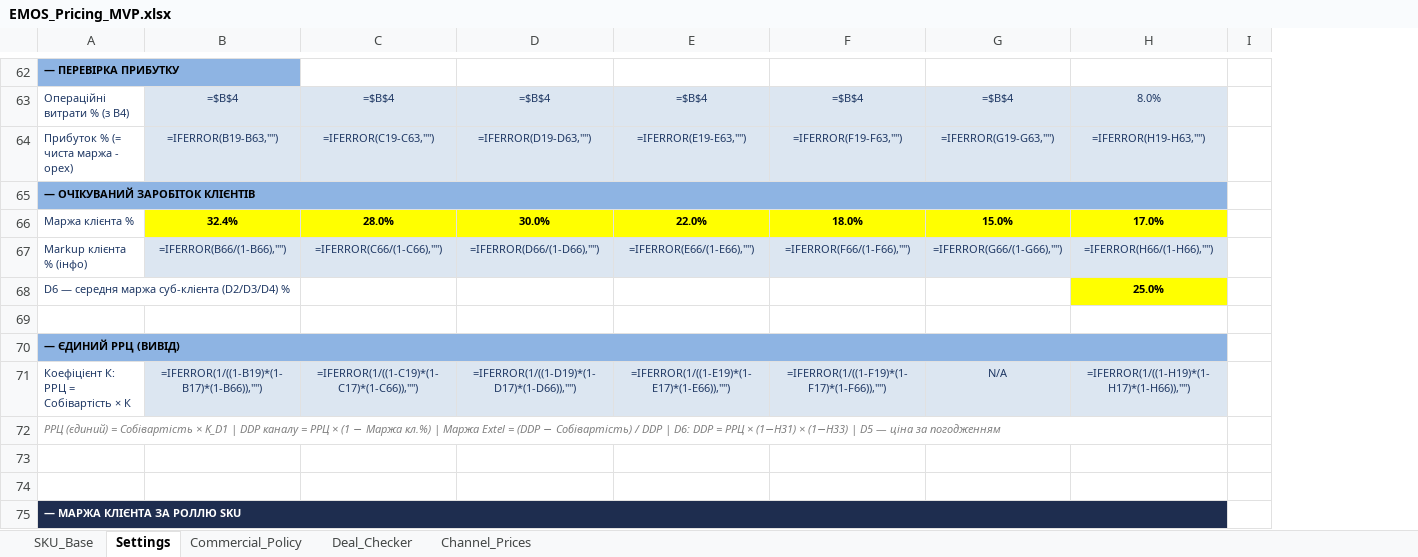
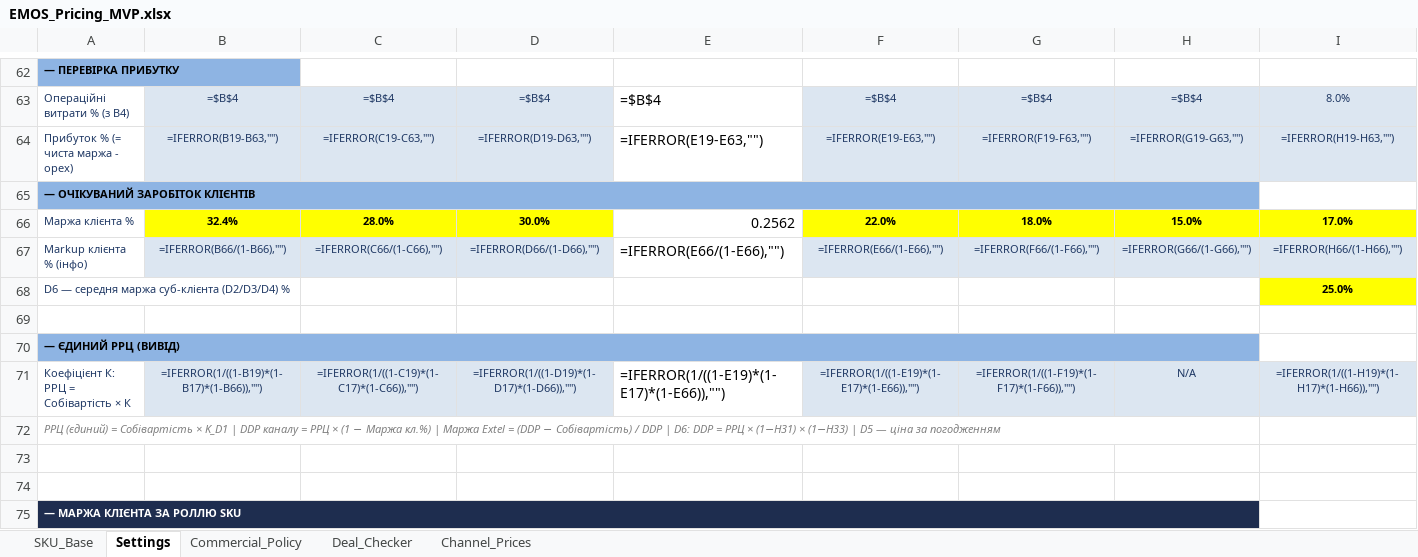
Before and after one commit to EXTEL-LLC/hunter-sales, an Excel workbook: EMOS_Pricing_MVP.xlsx, sheet Settings, drawn as a sheet; only a part is shown, gaps mark what is left out; values as stored, in another font and other column widths than the file's, no borders; formulas without a stored value are shown as written; removed rows and columns are numbered as before the commit, all else as after; the diff covers the shown part only; the diff names each change by its address in the sheet, - before the commit and + after, or states it on an @@ line.

```diff
--- a/EMOS_Pricing_MVP.xlsx (sheet Settings)
+++ b/EMOS_Pricing_MVP.xlsx (sheet Settings)
+column E, rows 63-71: =$B$4 | =IFERROR(E19-E63,"") |  | 0.2562 | =IFERROR(E66/(1-E66),"") |  |  |  | =IFERROR(1/((1-E19)*(1-E17)*(1-E66)),"")
-column I, empty
-A65:H65 merged
+A65:H65 merged
-A70:H70 merged
+A70:H70 merged
-A72:H72 merged
+A72:H72 merged
-A75:H75 merged
+A75:H75 merged
```
Also changed, not shown: merged cells elsewhere in this sheet, sheet SKU_Base, hidden cells, 5 other files.
